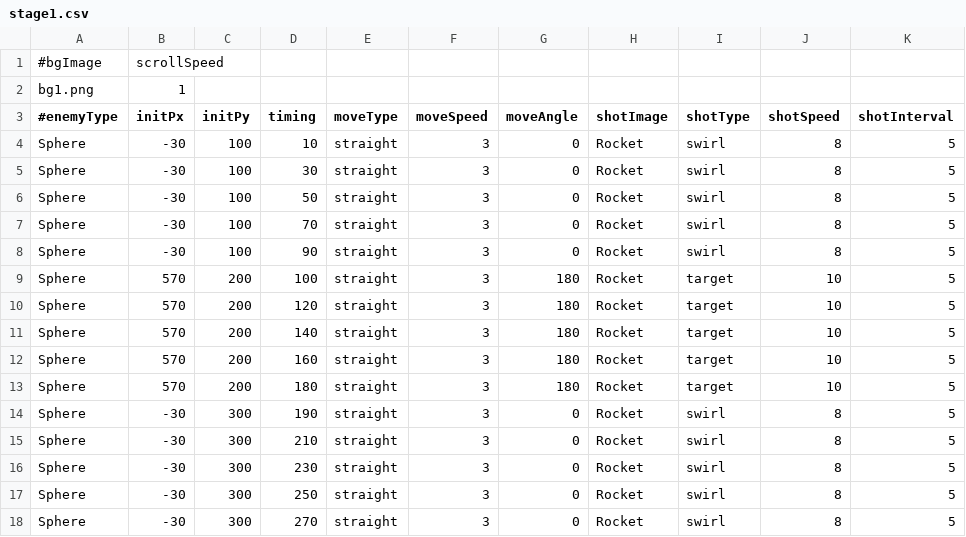
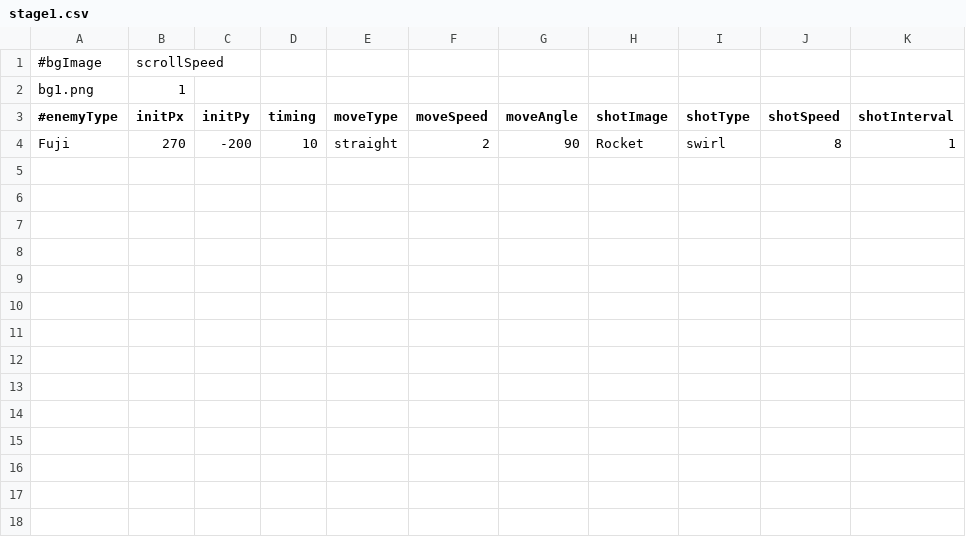
Before and after one commit to mitsu1119/mitSTG, a CSV file: mitSTG/dat/stage/stage1.csv, drawn as a sheet; removed rows and columns are numbered as before the commit, all else as after; the diff names each change by its address in the sheet, - before the commit and + after, or states it on an @@ line.

```diff
--- a/mitSTG/dat/stage/stage1.csv
+++ b/mitSTG/dat/stage/stage1.csv
-row 4: Sphere | -30 | 100 | 10 | straight | 3 | 0 | Rocket | swirl | 8 | 5
-row 5: Sphere | -30 | 100 | 30 | straight | 3 | 0 | Rocket | swirl | 8 | 5
-row 6: Sphere | -30 | 100 | 50 | straight | 3 | 0 | Rocket | swirl | 8 | 5
-row 7: Sphere | -30 | 100 | 70 | straight | 3 | 0 | Rocket | swirl | 8 | 5
-row 8: Sphere | -30 | 100 | 90 | straight | 3 | 0 | Rocket | swirl | 8 | 5
-row 9: Sphere | 570 | 200 | 100 | straight | 3 | 180 | Rocket | target | 10 | 5
-row 10: Sphere | 570 | 200 | 120 | straight | 3 | 180 | Rocket | target | 10 | 5
-row 11: Sphere | 570 | 200 | 140 | straight | 3 | 180 | Rocket | target | 10 | 5
-row 12: Sphere | 570 | 200 | 160 | straight | 3 | 180 | Rocket | target | 10 | 5
-row 13: Sphere | 570 | 200 | 180 | straight | 3 | 180 | Rocket | target | 10 | 5
-row 14: Sphere | -30 | 300 | 190 | straight | 3 | 0 | Rocket | swirl | 8 | 5
-row 15: Sphere | -30 | 300 | 210 | straight | 3 | 0 | Rocket | swirl | 8 | 5
-row 16: Sphere | -30 | 300 | 230 | straight | 3 | 0 | Rocket | swirl | 8 | 5
-row 17: Sphere | -30 | 300 | 250 | straight | 3 | 0 | Rocket | swirl | 8 | 5
-row 18: Sphere | -30 | 300 | 270 | straight | 3 | 0 | Rocket | swirl | 8 | 5
+row 4: Fuji | 270 | -200 | 10 | straight | 2 | 90 | Rocket | swirl | 8 | 1
```
Also changed, not shown: 5 other files.
